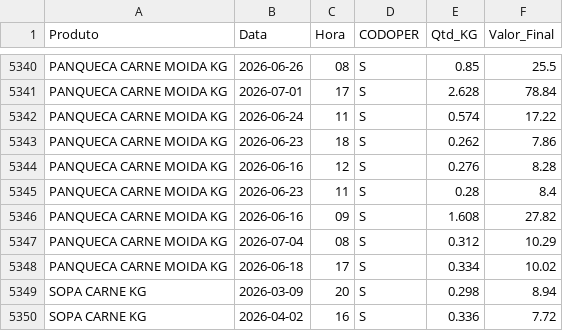
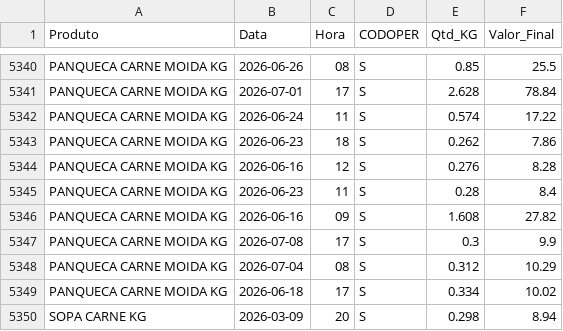
Before and after one commit to hadassagarcia/RotiFluxo, a CSV file: vendas_filial2.csv, drawn as a sheet; only a part is shown, gaps mark what is left out; the shorter side is filled out with more unchanged rows.

Commit message:
Atualização de Performance

```diff
--- a/vendas_filial2.csv
+++ b/vendas_filial2.csv
@@ -5346,2 +5346,3 @@ PANQUECA CARNE MOIDA KG,2026-06-23,11,S,0.28,8.4
 PANQUECA CARNE MOIDA KG,2026-06-16,09,S,1.608,27.82
+PANQUECA CARNE MOIDA KG,2026-07-08,17,S,0.3,9.9
 PANQUECA CARNE MOIDA KG,2026-07-04,08,S,0.312,10.29
```
